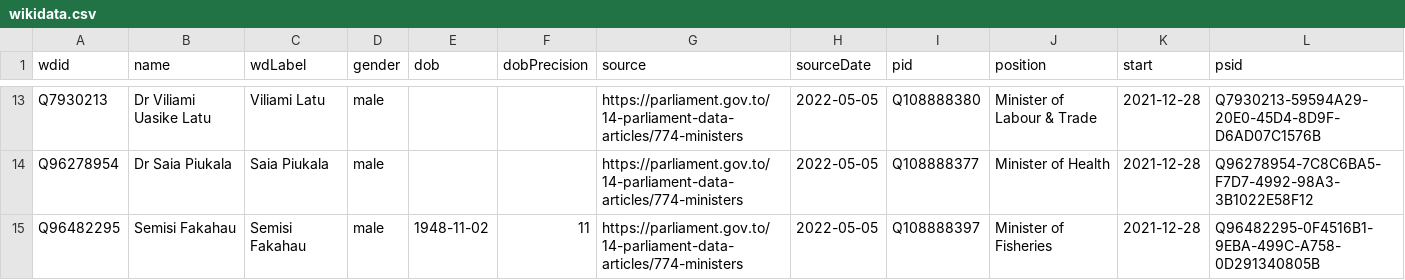
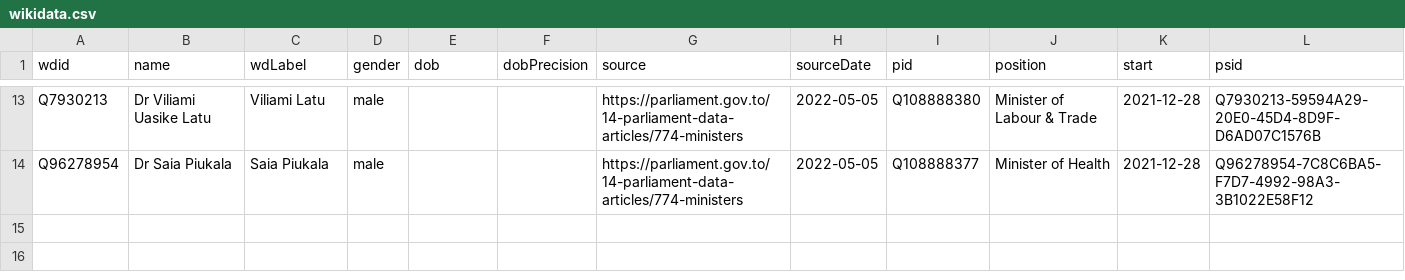
Before and after one commit to Tonyatibbs06/tonga, a CSV file: sources/official/wikidata.csv, drawn as a sheet; only a part is shown, gaps mark what is left out.

Commit message:
Compare external sources to Wikidata

```diff
--- a/sources/official/wikidata.csv
+++ b/sources/official/wikidata.csv
@@ -14,2 +14 @@ Q7930213,Dr Viliami Uasike Latu,Viliami Latu,male,,,https://parliament.gov.to/14
 Q96278954,Dr Saia Piukala,Saia Piukala,male,,,https://parliament.gov.to/14-parliament-data-articles/774-ministers,2022-05-05,Q108888377,Minister of Health,2021-12-28,Q96278954-7C8C6BA5-F7D7-4992-98A3-3B1022E58F12
-Q96482295,Semisi Fakahau,Semisi Fakahau,male,1948-11-02,11,https://parliament.gov.to/14-parliament-data-articles/774-ministers,2022-05-05,Q108888397,Minister of Fisheries,2021-12-28,Q96482295-0F4516B1-9EBA-499C-A758-0D291340805B
```
Also changed, not shown: sources/cabinet-frwiki/diff.csv, sources/cabinet-frwiki/wikidata.csv, 1 other file.
